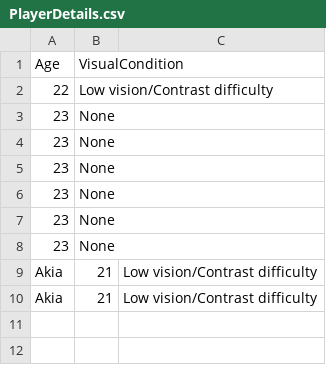
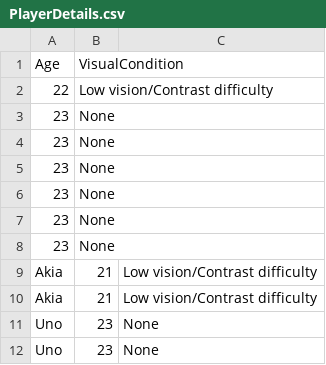
Before and after one commit to MYSCasanova/Thesis-New-Game, a CSV file: Assets/PlayerDetails.csv, drawn as a sheet; the diff names each change by its address in the sheet, - before the commit and + after, or states it on an @@ line.

```diff
--- a/Assets/PlayerDetails.csv
+++ b/Assets/PlayerDetails.csv
+row 11: Uno | 23 | None
+row 12: Uno | 23 | None
```
Also changed, not shown: Assets/VisualAccessibility_Player.csv, 13 other files.
